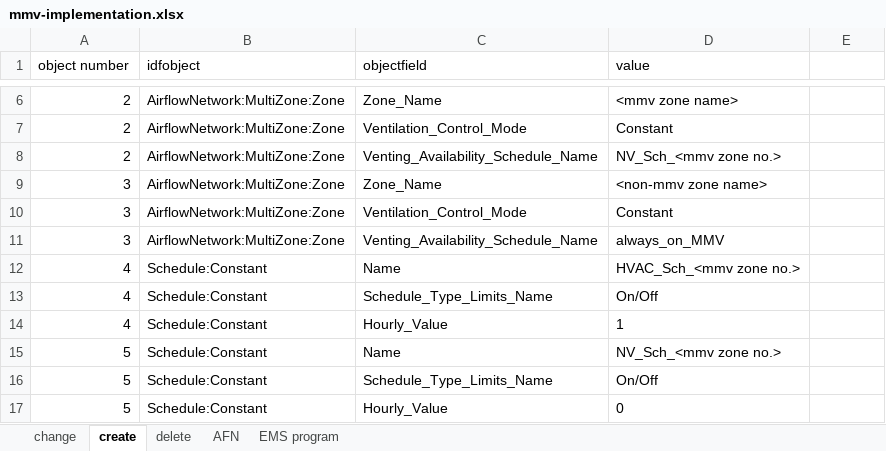
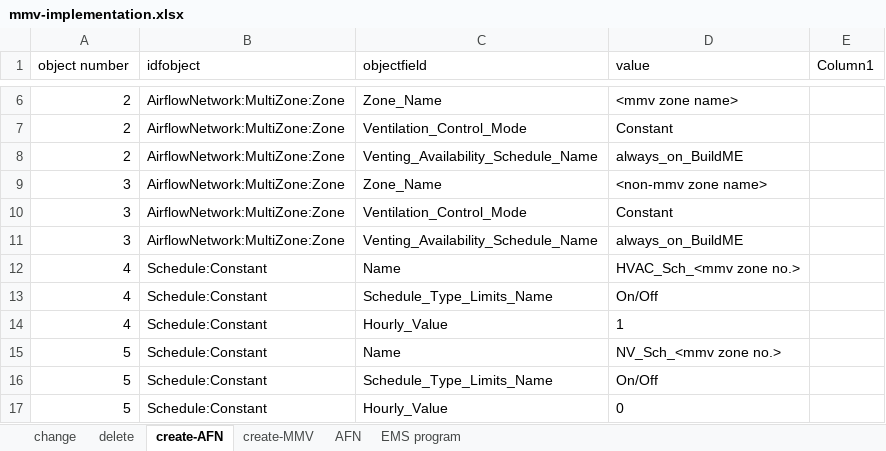
Before and after one commit to NTNU-IndEcol/BuildME, an Excel workbook: data/mmv-implementation.xlsx, sheet create-AFN, drawn as a sheet; only a part is shown, gaps mark what is left out; values as stored, in another font and other column widths than the file's, no borders; table styles not drawn; the diff covers the shown part only; the diff names each change by its address in the sheet, - before the commit and + after, or states it on an @@ line.

```diff
--- a/data/mmv-implementation.xlsx (sheet create-AFN)
+++ b/data/mmv-implementation.xlsx (sheet create-AFN)
-sheet tab: create
+sheet tab: create-AFN
+sheet tab: create-MMV
@@ sheet tab order changed: change | delete | create-AFN | create-MMV | AFN | EMS program @@
-E1: (empty)
+E1: Column1
-D8 (value): NV_Sch_<mmv zone no.>
+D8 (value): always_on_BuildME
-D11 (value): always_on_MMV
+D11 (value): always_on_BuildME
```
Also changed, not shown: 1 added row, 30 removed rows and 29 edited cells elsewhere in this sheet, sheet EMS program, sheet change, sheet delete, 3 other files.
